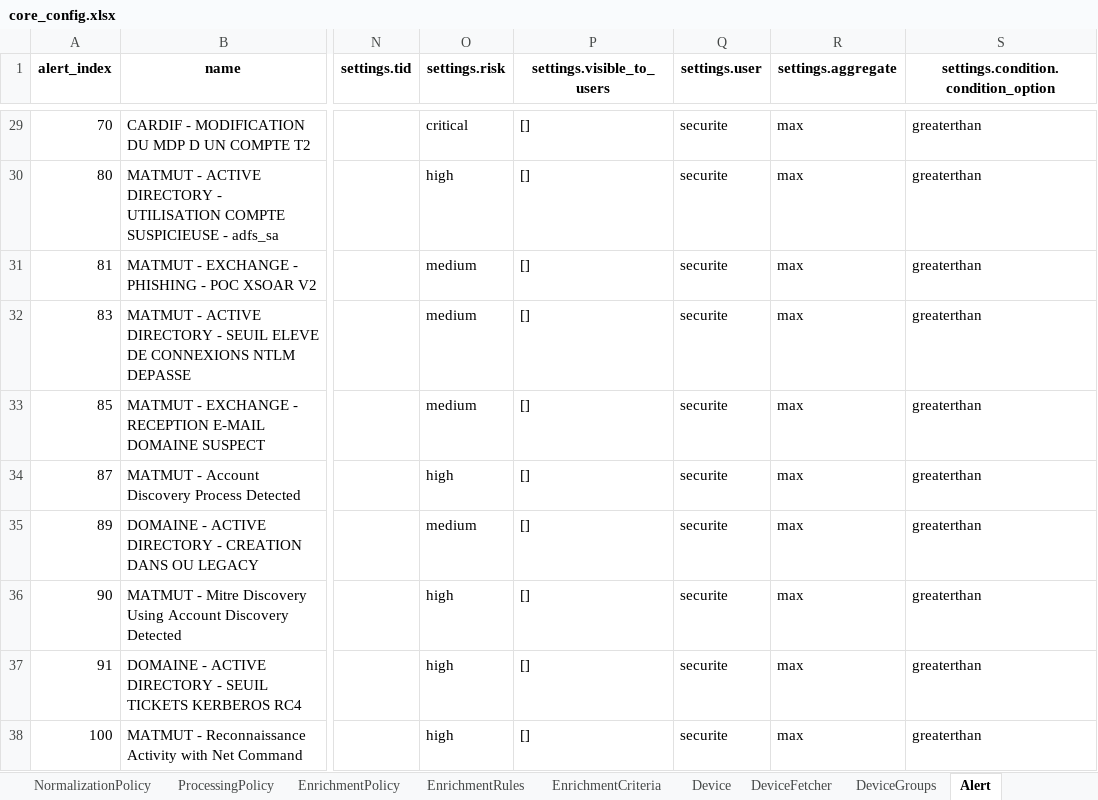
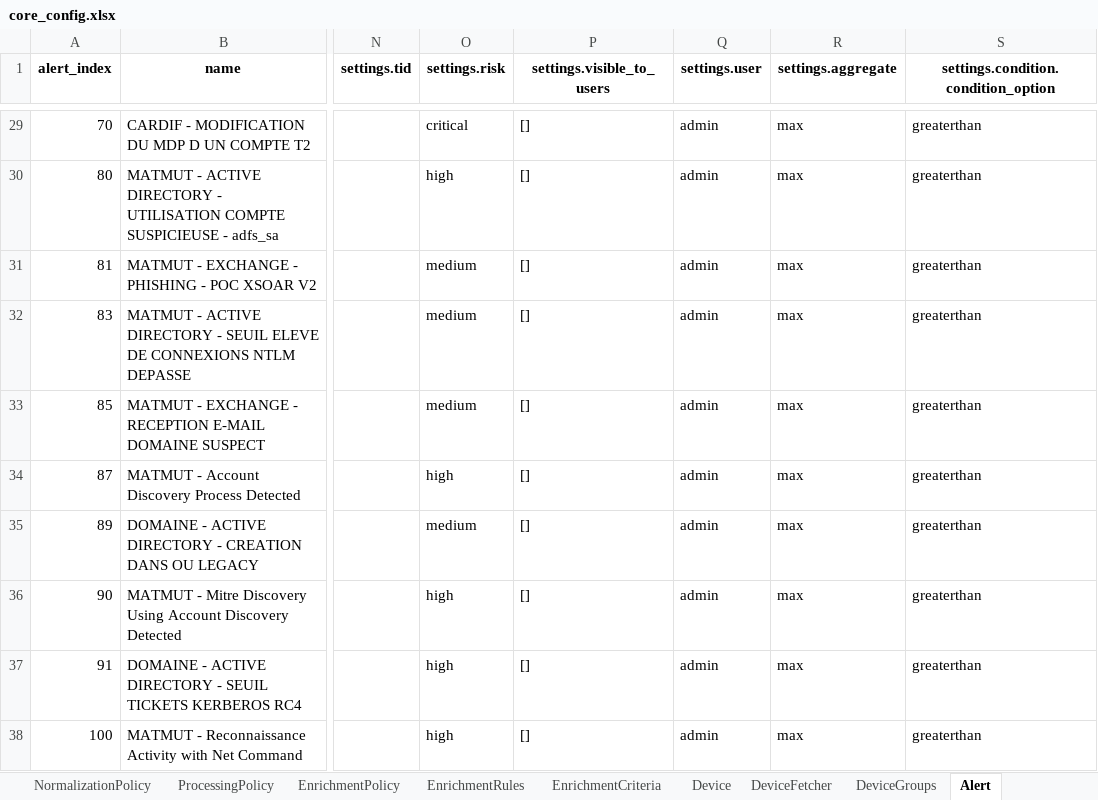
Before and after one commit to DeDobbeleer/DirectorSync, an Excel workbook: lp_tenant_importer_v2/samples/core_config.xlsx, sheet Alert, drawn as a sheet; only a part is shown, gaps mark what is left out; values as stored, in another font and other column widths than the file's, no borders; the diff covers the shown part only; the diff names each change by its address in the sheet, - before the commit and + after, or states it on an @@ line.

```diff
--- a/lp_tenant_importer_v2/samples/core_config.xlsx (sheet Alert)
+++ b/lp_tenant_importer_v2/samples/core_config.xlsx (sheet Alert)
-Q29:Q38 (settings.user): securite
+Q29:Q38 (settings.user): admin
```
Also changed, not shown: 25 edited cells elsewhere in this sheet, 1 other file.
